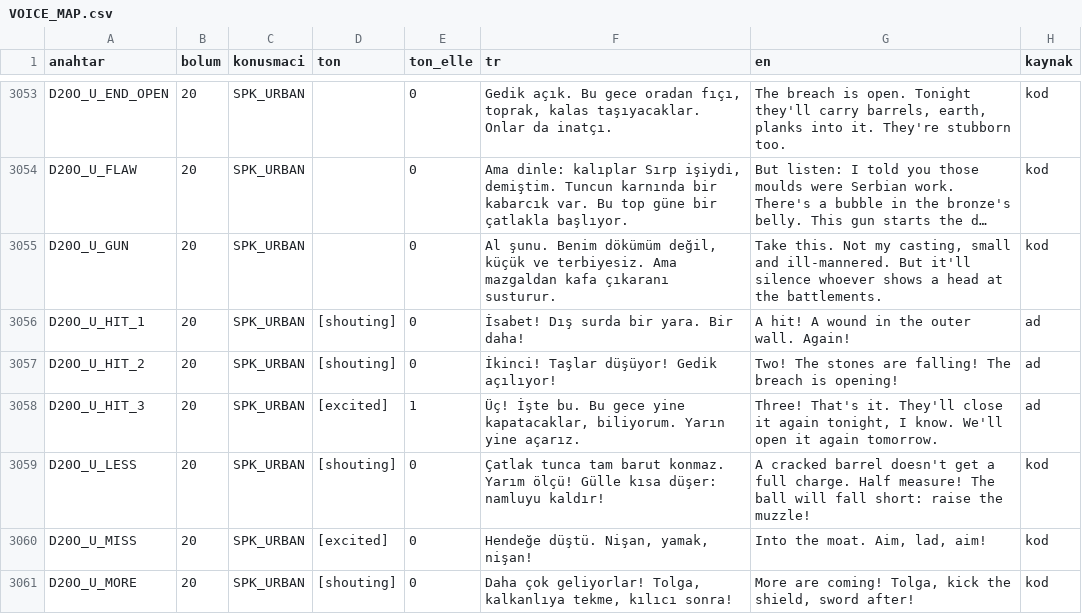
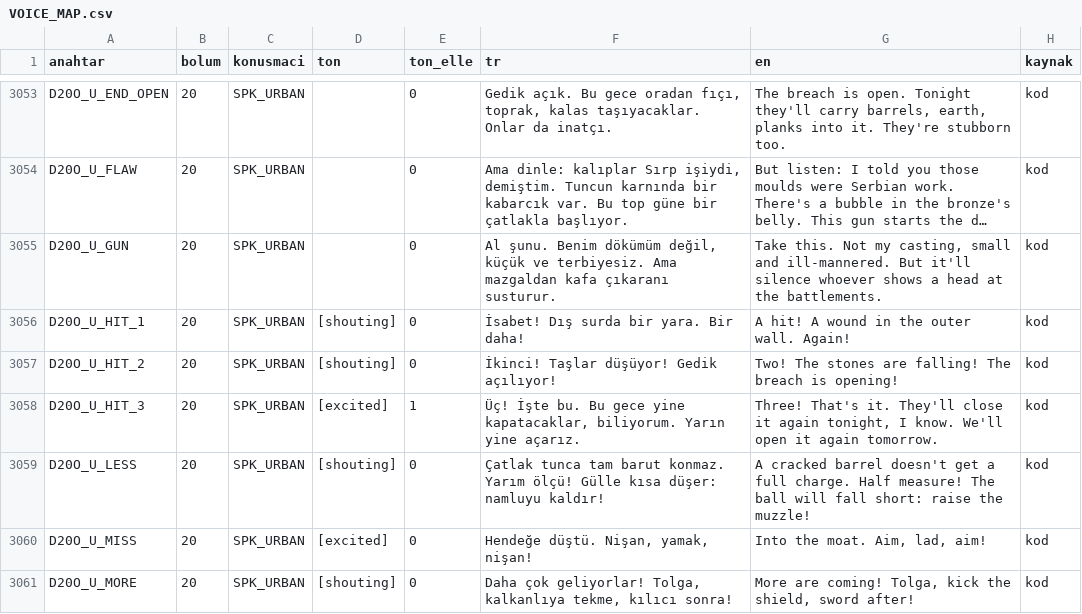
Before and after one commit to TradersEntertainment/nothistorygame, a CSV file: docs/voice/VOICE_MAP.csv, drawn as a sheet; only a part is shown, gaps mark what is left out; long unchanged cells end in …; the diff covers the shown part only; the diff names each change by its address in the sheet, - before the commit and + after, or states it on an @@ line.

```diff
--- a/docs/voice/VOICE_MAP.csv
+++ b/docs/voice/VOICE_MAP.csv
-H3056:H3058 (kaynak): ad
+H3056:H3058 (kaynak): kod
```
Also changed, not shown: 150 edited cells elsewhere in this file, docs/voice/CONSISTENCY.csv, 47 other files.
